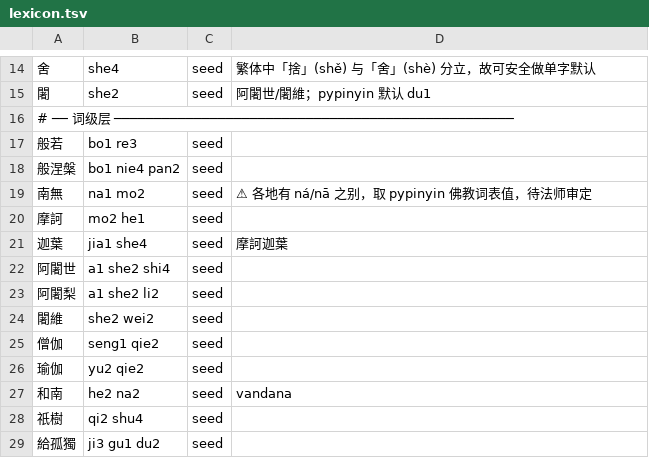
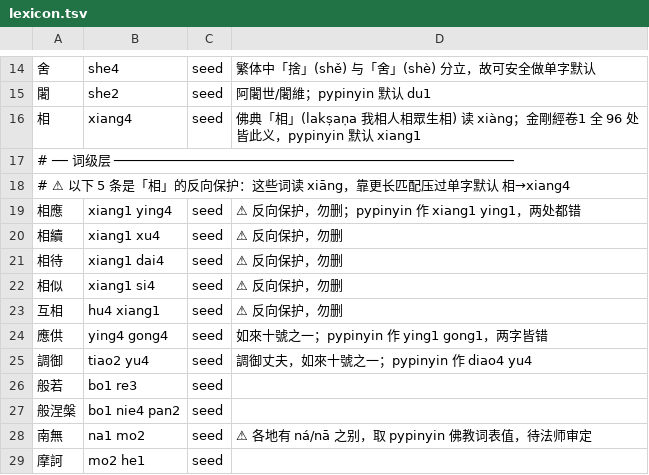
Before and after one commit to xr843/fojin, a TSV file: backend/scripts/audio/lexicon.tsv, drawn as a sheet; only a part is shown, gaps mark what is left out; the shorter side is filled out with more unchanged rows; the diff names each change by its address in the sheet, - before the commit and + after, or states it on an @@ line.

Commit message:
feat(audio): 读音覆盖度审计脚本 —— 合成前量化残余风险面
审计在金剛經卷1 上抓到三处真错读，已补进词典并加 golden 用例：
- 相 xiang1→xiang4（佛典 lakṣaṇa 义，本卷 96 处全为此义）+ 5 条 xiāng 读法反向保护
- 應供 ying1 gong1→ying4 gong4（如來十號）
- 調御 diao4 yu4→tiao2 yu4（調御丈夫）

词典覆盖率 14.0%→15.6%。

```diff
--- a/backend/scripts/audio/lexicon.tsv
+++ b/backend/scripts/audio/lexicon.tsv
+row 16: 相 | xiang4 | seed | 佛典「相」(lakṣaṇa 我相人相眾生相) 读 xiàng；金剛經卷1 全 96 处皆此义，pypinyin 默认 xiang1
+row 18: # ⚠ 以下 5 条是「相」的反向保护：这些词读 xiāng，靠更长匹配压过单字默认 相→xiang4
+row 19: 相應 | xiang1 ying4 | seed | ⚠ 反向保护，勿删；pypinyin 作 xiang1 ying1，两处都错
+row 20: 相續 | xiang1 xu4 | seed | ⚠ 反向保护，勿删
+row 21: 相待 | xiang1 dai4 | seed | ⚠ 反向保护，勿删
+row 22: 相似 | xiang1 si4 | seed | ⚠ 反向保护，勿删
+row 23: 互相 | hu4 xiang1 | seed | ⚠ 反向保护，勿删
+row 24: 應供 | ying4 gong4 | seed | 如來十號之一；pypinyin 作 ying1 gong1，两字皆错
+row 25: 調御 | tiao2 yu4 | seed | 調御丈夫，如來十號之一；pypinyin 作 diao4 yu4
```
Also changed, not shown: 3 other files.
